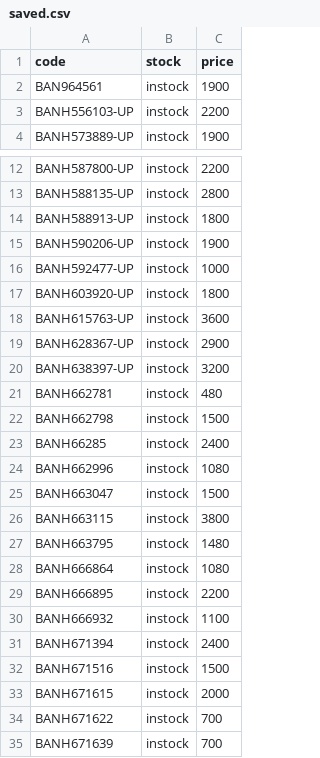
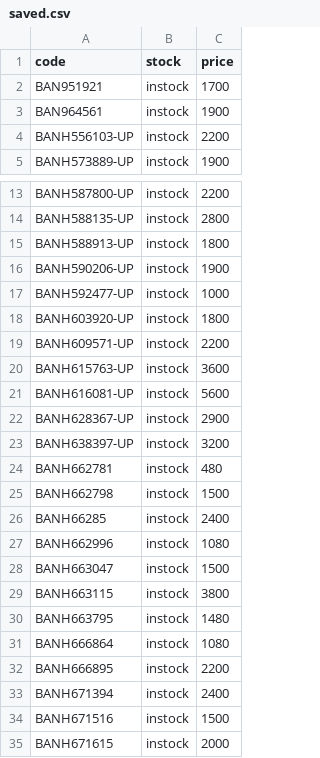
Before and after one commit to vktr107/hlj_price_tracker, a CSV file: saved.csv, drawn as a sheet; only a part is shown, gaps mark what is left out; the shorter side is filled out with more unchanged rows.

```diff
--- a/saved.csv
+++ b/saved.csv
@@ -1,2 +1,3 @@
 code,stock,price
+BAN951921,instock,1700
 BAN964561,instock,1900
@@ -17,3 +18,5 @@ BANH592477-UP,instock,1000
 BANH603920-UP,instock,1800
+BANH609571-UP,instock,2200
 BANH615763-UP,instock,3600
+BANH616081-UP,instock,5600
 BANH628367-UP,instock,2900
@@ -29,3 +32,2 @@ BANH666864,instock,1080
 BANH666895,instock,2200
-BANH666932,instock,1100
 BANH671394,instock,2400
```
